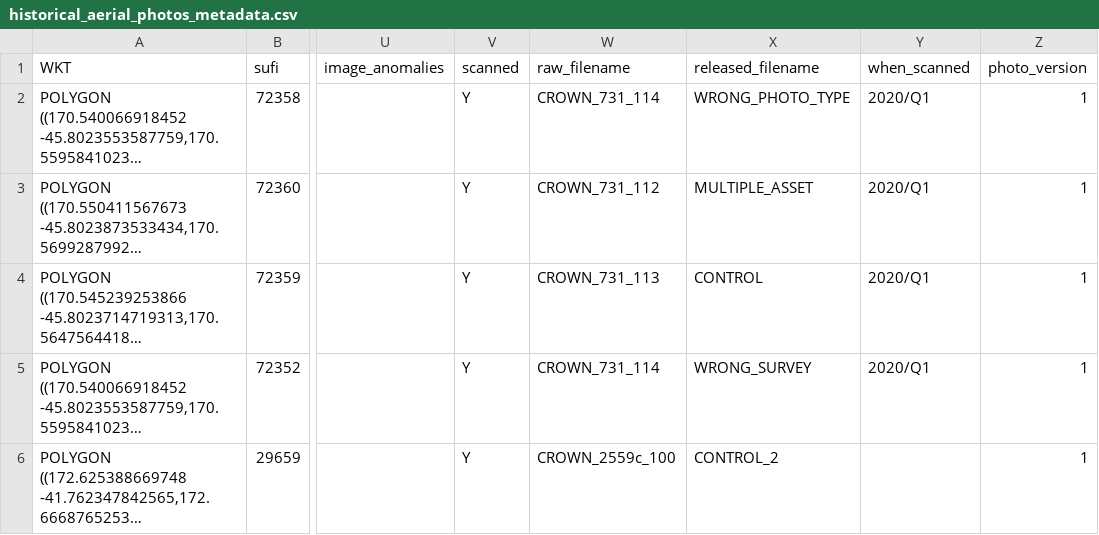
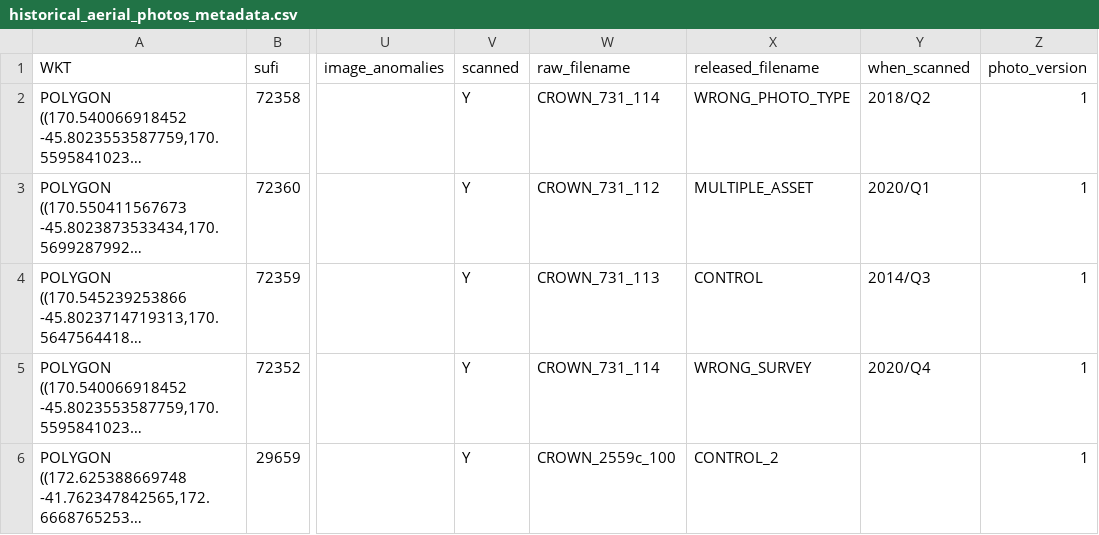
Before and after one commit to linz/topo-processor, a CSV file: test_data/historical_aerial_photos_metadata.csv, drawn as a sheet; only a part is shown, gaps mark what is left out; long unchanged cells end in …; the diff names each change by its address in the sheet, - before the commit and + after, or states it on an @@ line.

Commit message:
fix: convert scanned date to UTC (TDE-187) (#406)
* fix: scanned date to utc, tests, updated example spreadsheet for more quarter dates

* fix: function name and typing

* test: unit tests

* fix: use f-string for quarterdate conversion

```diff
--- a/test_data/historical_aerial_photos_metadata.csv
+++ b/test_data/historical_aerial_photos_metadata.csv
-Y2 (when_scanned): 2020/Q1
+Y2 (when_scanned): 2018/Q2
-Y4 (when_scanned): 2020/Q1
+Y4 (when_scanned): 2014/Q3
-Y5 (when_scanned): 2020/Q1
+Y5 (when_scanned): 2020/Q4
```
Also changed, not shown: 4 other files.
